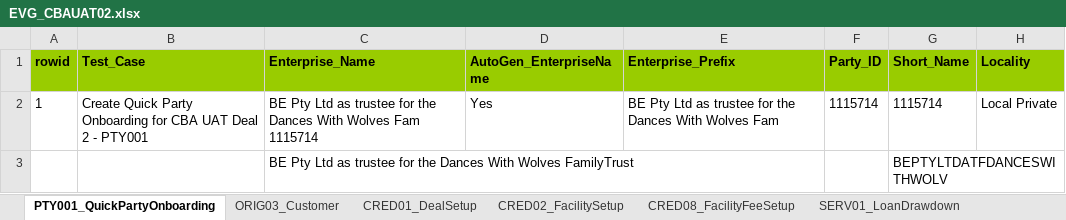
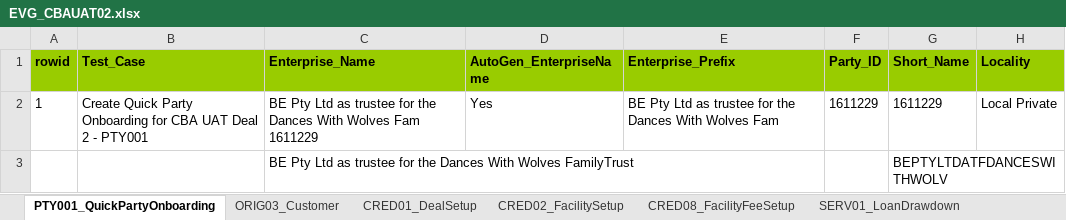
Before and after one commit to shirleenhong/automation-loan-application-cba, an Excel workbook: DataSet/CBAUATDeal_DataSet/EVG_CBAUAT02.xlsx, sheet PTY001_QuickPartyOnboarding, drawn as a sheet; only a part is shown; values as stored, in another font and other column widths than the file's, no borders; the diff names each change by its address in the sheet, - before the commit and + after, or states it on an @@ line.

```diff
--- a/DataSet/CBAUATDeal_DataSet/EVG_CBAUAT02.xlsx (sheet PTY001_QuickPartyOnboarding)
+++ b/DataSet/CBAUATDeal_DataSet/EVG_CBAUAT02.xlsx (sheet PTY001_QuickPartyOnboarding)
-C2 (Enterprise_Name): …Wolves Fam 1115714
+C2 (Enterprise_Name): …Wolves Fam 1611229
-F2 (Party_ID): 1115714
+F2 (Party_ID): 1611229
-G2 (Short_Name): 1115714
+G2 (Short_Name): 1611229
```
Also changed, not shown: sheet ORIG03_Customer, sheet UAT02_Runbook, sheet SERV01_LoanDrawdown, sheet CRED02_FacilitySetup, sheet CRED01_DealSetup, 2 other files.
